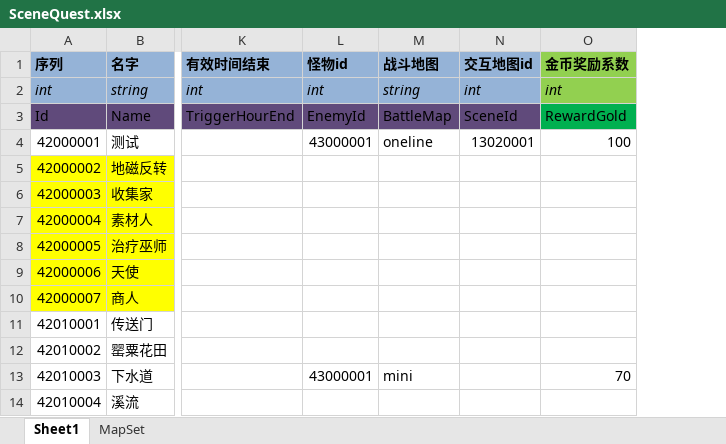
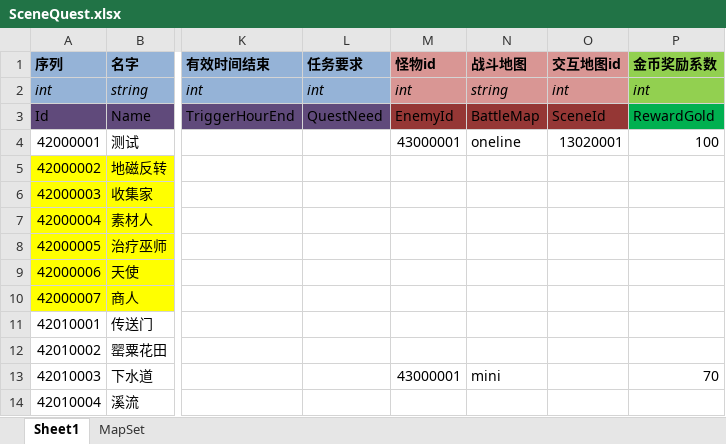
Before and after one commit to realeternia/TOMClassic, an Excel workbook: ConfigData/Xlsx/SceneQuest.xlsx, sheet Sheet1, drawn as a sheet; only a part is shown, gaps mark what is left out; values as stored, in another font and other column widths than the file's, no borders; table styles not drawn; addresses are those after the commit; the diff names each change by its address in the sheet, - before the commit and + after, or states it on an @@ line.

Commit message:
fill the quest content

```diff
--- a/ConfigData/Xlsx/SceneQuest.xlsx (sheet Sheet1)
+++ b/ConfigData/Xlsx/SceneQuest.xlsx (sheet Sheet1)
+column L (任务要求), rows 2-3: int | QuestNeed
-M1:O2 fill: #95B3D7
+M1:O2 fill: #D99694
-M3:O3 fill: #604A7B
+M3:O3 fill: #953735
```
Also changed, not shown: sheet MapSet, 3 other files.
